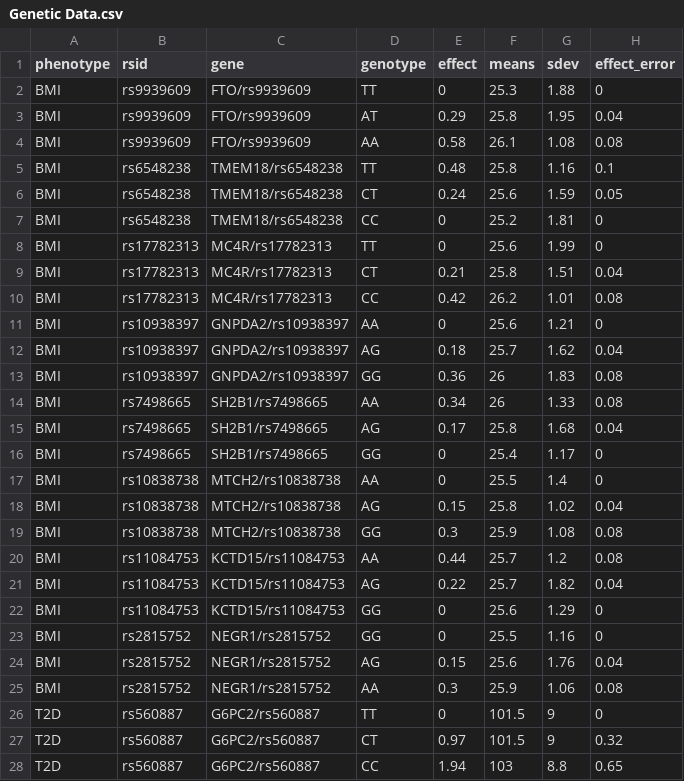
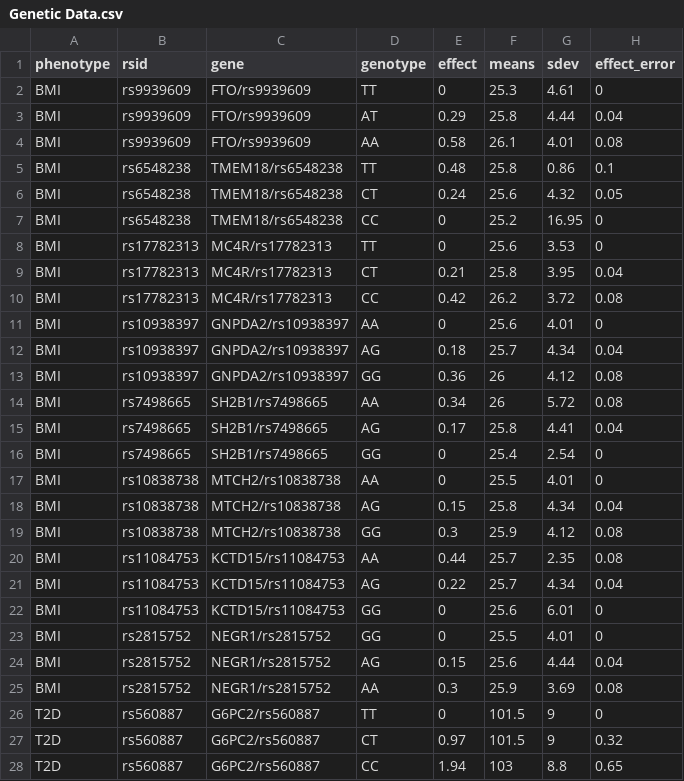
Before and after one commit to Genes-N-Risks/genocode, a CSV file: app/multi_page/Genetic Data.csv, drawn as a sheet; only a part is shown; the diff names each change by its address in the sheet, - before the commit and + after, or states it on an @@ line.

Commit message:
Recalculated stdev values

```diff
--- a/app/multi_page/Genetic Data.csv
+++ b/app/multi_page/Genetic Data.csv
-G2 (sdev): 1.88
+G2 (sdev): 4.61
-G3 (sdev): 1.95
+G3 (sdev): 4.44
-G4 (sdev): 1.08
+G4 (sdev): 4.01
-G5 (sdev): 1.16
+G5 (sdev): 0.86
-G6 (sdev): 1.59
+G6 (sdev): 4.32
-G7 (sdev): 1.81
+G7 (sdev): 16.95
-G8 (sdev): 1.99
+G8 (sdev): 3.53
-G9 (sdev): 1.51
+G9 (sdev): 3.95
-G10 (sdev): 1.01
+G10 (sdev): 3.72
-G11 (sdev): 1.21
+G11 (sdev): 4.01
-G12 (sdev): 1.62
+G12 (sdev): 4.34
-G13 (sdev): 1.83
+G13 (sdev): 4.12
-G14 (sdev): 1.33
+G14 (sdev): 5.72
-G15 (sdev): 1.68
+G15 (sdev): 4.41
-G16 (sdev): 1.17
+G16 (sdev): 2.54
-G17 (sdev): 1.4
+G17 (sdev): 4.01
-G18 (sdev): 1.02
+G18 (sdev): 4.34
-G19 (sdev): 1.08
+G19 (sdev): 4.12
-G20 (sdev): 1.2
+G20 (sdev): 2.35
-G21 (sdev): 1.82
+G21 (sdev): 4.34
-G22 (sdev): 1.29
+G22 (sdev): 6.01
-G23 (sdev): 1.16
+G23 (sdev): 4.01
-G24 (sdev): 1.76
+G24 (sdev): 4.44
-G25 (sdev): 1.06
+G25 (sdev): 3.69
```
